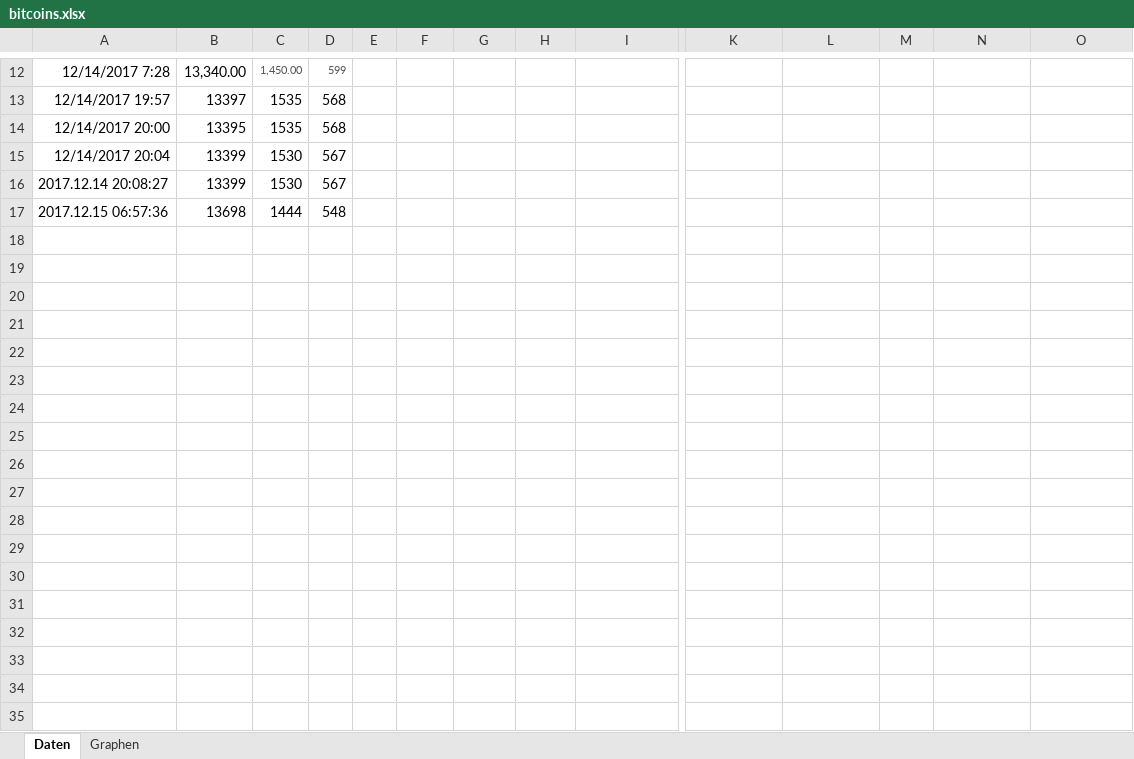
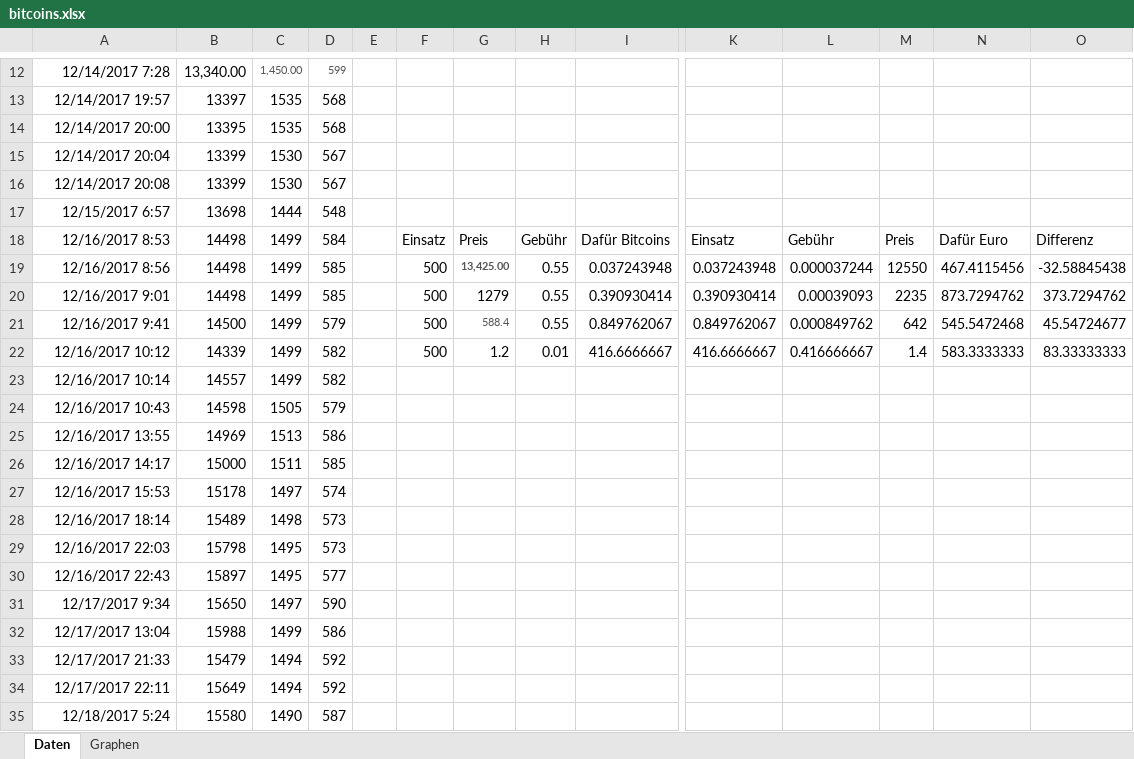
Before and after one commit to BerSomBen/CryptoCurrencies, an Excel workbook: bitcoins.xlsx, sheet Daten, drawn as a sheet; only a part is shown, gaps mark what is left out; values as stored, in another font and other column widths than the file's, no borders; charts and pictures not drawn; rows hold the shown columns only; the diff covers the shown part only; the diff names each change by its address in the sheet, - before the commit and + after, or states it on an @@ line.

```diff
--- a/bitcoins.xlsx (sheet Daten)
+++ b/bitcoins.xlsx (sheet Daten)
-A16: 2017.12.14 20:08:27
+A16: 12/14/2017 20:08
-A17: 2017.12.15 06:57:36
+A17: 12/15/2017 6:57
+row 18: 12/16/2017 8:53 | 14498 | 1499 | 584 |  | Einsatz | Preis | Gebühr | Dafür Bitcoins | Einsatz | Gebühr | Preis | Dafür Euro | Differenz
+row 19: 12/16/2017 8:56 | 14498 | 1499 | 585 |  | 500 | 13,425.00 | 0.55 | 0.037243948 | 0.037243948 | 0.000037244 | 12550 | 467.4115456 | -32.58845438
+row 20: 12/16/2017 9:01 | 14498 | 1499 | 585 |  | 500 | 1279 | 0.55 | 0.390930414 | 0.390930414 | 0.00039093 | 2235 | 873.7294762 | 373.7294762
+row 21: 12/16/2017 9:41 | 14500 | 1499 | 579 |  | 500 | 588.4 | 0.55 | 0.849762067 | 0.849762067 | 0.000849762 | 642 | 545.5472468 | 45.54724677
+row 22: 12/16/2017 10:12 | 14339 | 1499 | 582 |  | 500 | 1.2 | 0.01 | 416.6666667 | 416.6666667 | 0.416666667 | 1.4 | 583.3333333 | 83.33333333
+row 23: 12/16/2017 10:14 | 14557 | 1499 | 582
+row 24: 12/16/2017 10:43 | 14598 | 1505 | 579
+row 25: 12/16/2017 13:55 | 14969 | 1513 | 586
+row 26: 12/16/2017 14:17 | 15000 | 1511 | 585
+row 27: 12/16/2017 15:53 | 15178 | 1497 | 574
+row 28: 12/16/2017 18:14 | 15489 | 1498 | 573
+row 29: 12/16/2017 22:03 | 15798 | 1495 | 573
+row 30: 12/16/2017 22:43 | 15897 | 1495 | 577
+row 31: 12/17/2017 9:34 | 15650 | 1497 | 590
+row 32: 12/17/2017 13:04 | 15988 | 1499 | 586
+row 33: 12/17/2017 21:33 | 15479 | 1494 | 592
+row 34: 12/17/2017 22:11 | 15649 | 1494 | 592
+row 35: 12/18/2017 5:24 | 15580 | 1490 | 587
```
Also changed, not shown: 22 added rows and 4 edited cells elsewhere in this sheet, sheet Graphen, charts or pictures, 5 other files.
